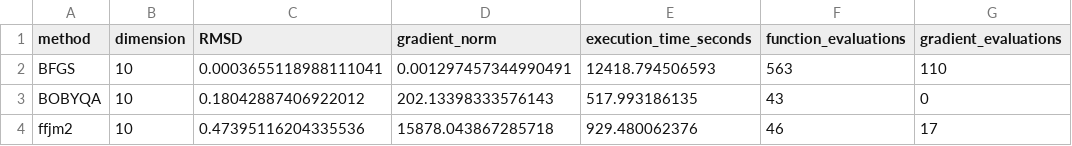
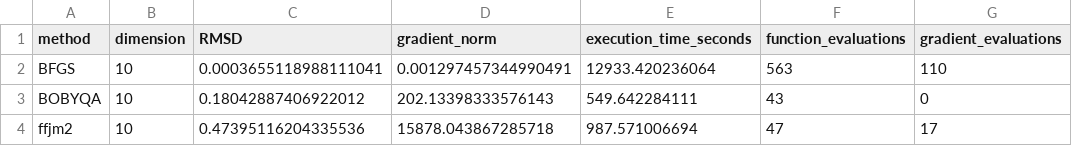
Before and after one commit to FabioAFortunato/Saint_Venant_fork_river, a CSV file: results/comparacao_solvers_twin_dim10.csv, drawn as a sheet; only a part is shown; the diff names each change by its address in the sheet, - before the commit and + after, or states it on an @@ line.

Commit message:
resultado com dim 10 e penal max 10^11

```diff
--- a/results/comparacao_solvers_twin_dim10.csv
+++ b/results/comparacao_solvers_twin_dim10.csv
-E2 (execution_time_seconds): 12418.794506593
+E2 (execution_time_seconds): 12933.420236064
-E3 (execution_time_seconds): 517.993186135
+E3 (execution_time_seconds): 549.642284111
-E4 (execution_time_seconds): 929.480062376
+E4 (execution_time_seconds): 987.571006694
-F4 (function_evaluations): 46
+F4 (function_evaluations): 47
```
Also changed, not shown: 9 other files.
